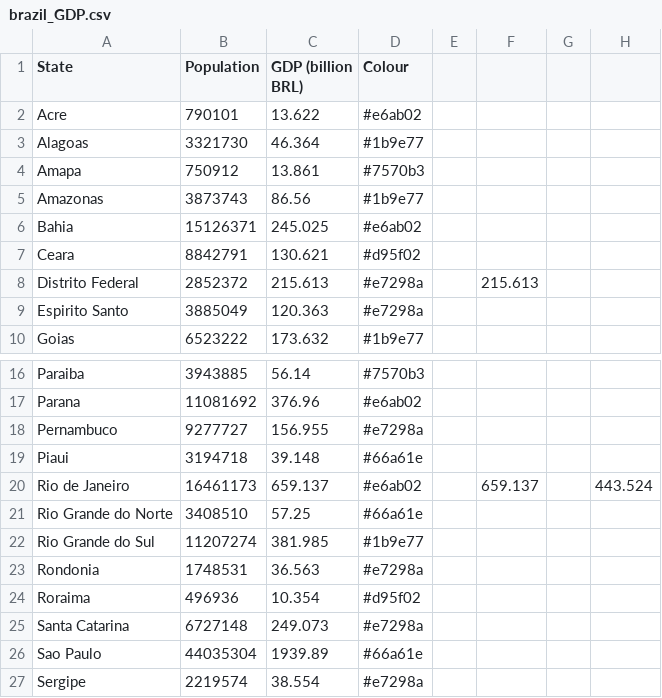
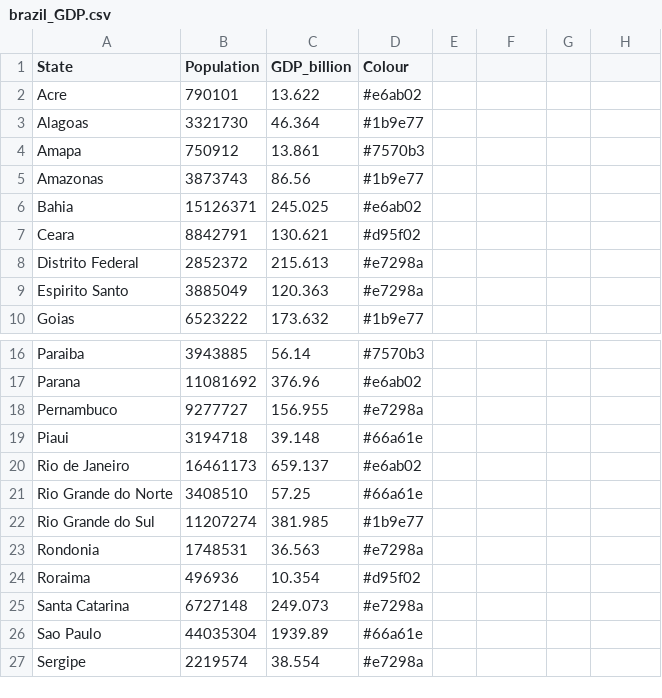
Before and after one commit to kvelon/cartogram-legend-effectiveness, a CSV file: map-data/brazil_GDP.csv, drawn as a sheet; only a part is shown, gaps mark what is left out; the diff names each change by its address in the sheet, - before the commit and + after, or states it on an @@ line.

```diff
--- a/map-data/brazil_GDP.csv
+++ b/map-data/brazil_GDP.csv
-C1: GDP (billion BRL)
+C1: GDP_billion
-F8: 215.613
+F8: (empty)
-F20: 659.137
+F20: (empty)
-H20: 443.524
+H20: (empty)
```
Also changed, not shown: map-data/andorra_pop_1963.csv, map-data/jamaica_zone.csv, 46 other files.
